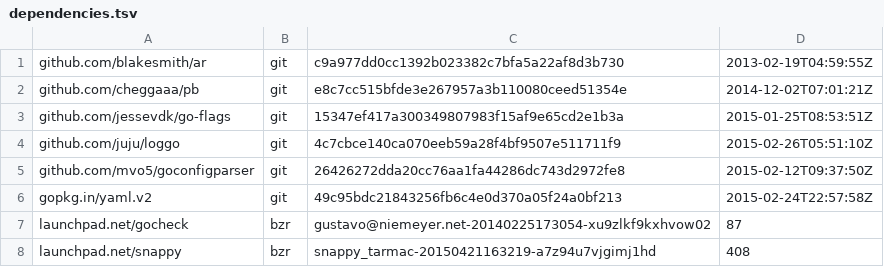
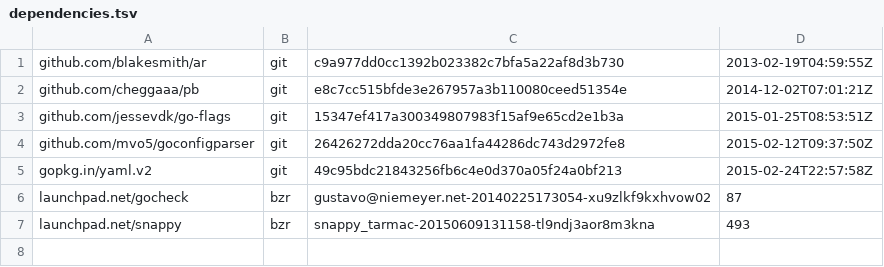
Before and after one commit to chenhan1218/goget-ubuntu-touch, a TSV file: dependencies.tsv, drawn as a sheet.

Commit message:
Update to us the latest snappy API.

```diff
--- a/dependencies.tsv
+++ b/dependencies.tsv
@@ -3,3 +3,2 @@ github.com/cheggaaa/pb	git	e8c7cc515bfde3e267957a3b110080ceed51354e	2014-12-02T0
 github.com/jessevdk/go-flags	git	15347ef417a300349807983f15af9e65cd2e1b3a	2015-01-25T08:53:51Z
-github.com/juju/loggo	git	4c7cbce140ca070eeb59a28f4bf9507e511711f9	2015-02-26T05:51:10Z
 github.com/mvo5/goconfigparser	git	26426272dda20cc76aa1fa44286dc743d2972fe8	2015-02-12T09:37:50Z
@@ -7,2 +6,2 @@ gopkg.in/yaml.v2	git	49c95bdc21843256fb6c4e0d370a05f24a0bf213	2015-02-24T22:57:5
 launchpad.net/gocheck	bzr	gustavo@niemeyer.net-20140225173054-xu9zlkf9kxhvow02	87
-launchpad.net/snappy	bzr	snappy_tarmac-20150421163219-a7z94u7vjgimj1hd	408
+launchpad.net/snappy	bzr	snappy_tarmac-20150609131158-tl9ndj3aor8m3kna	493
```
Also changed, not shown: 2 other files.
